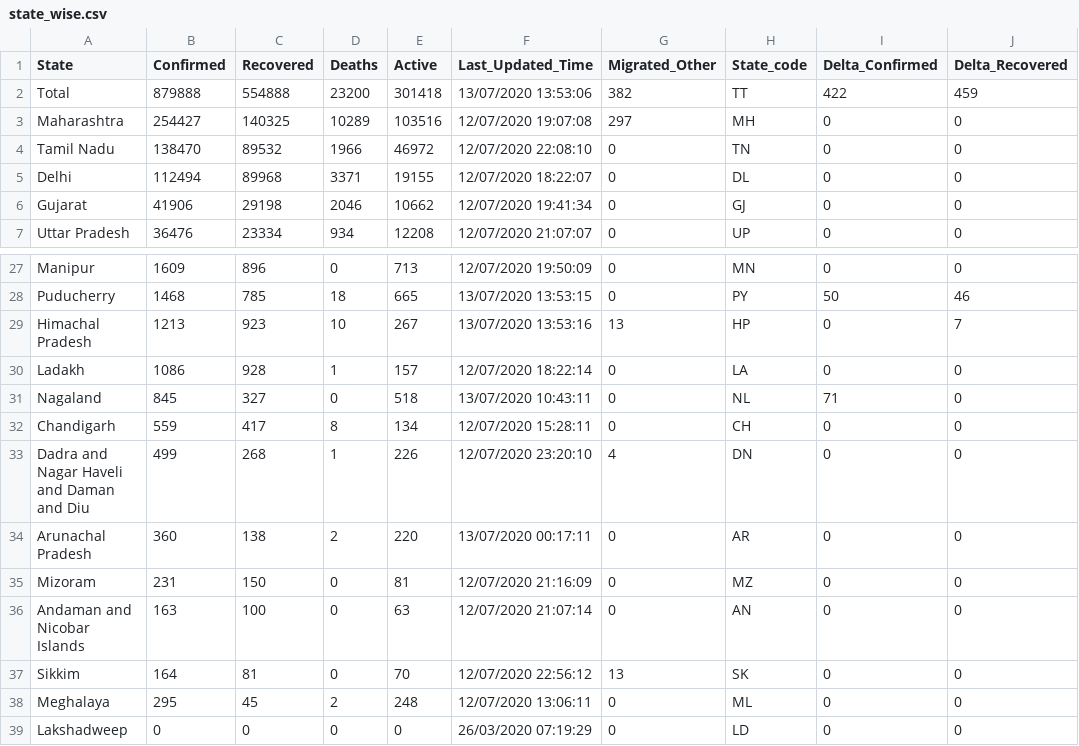
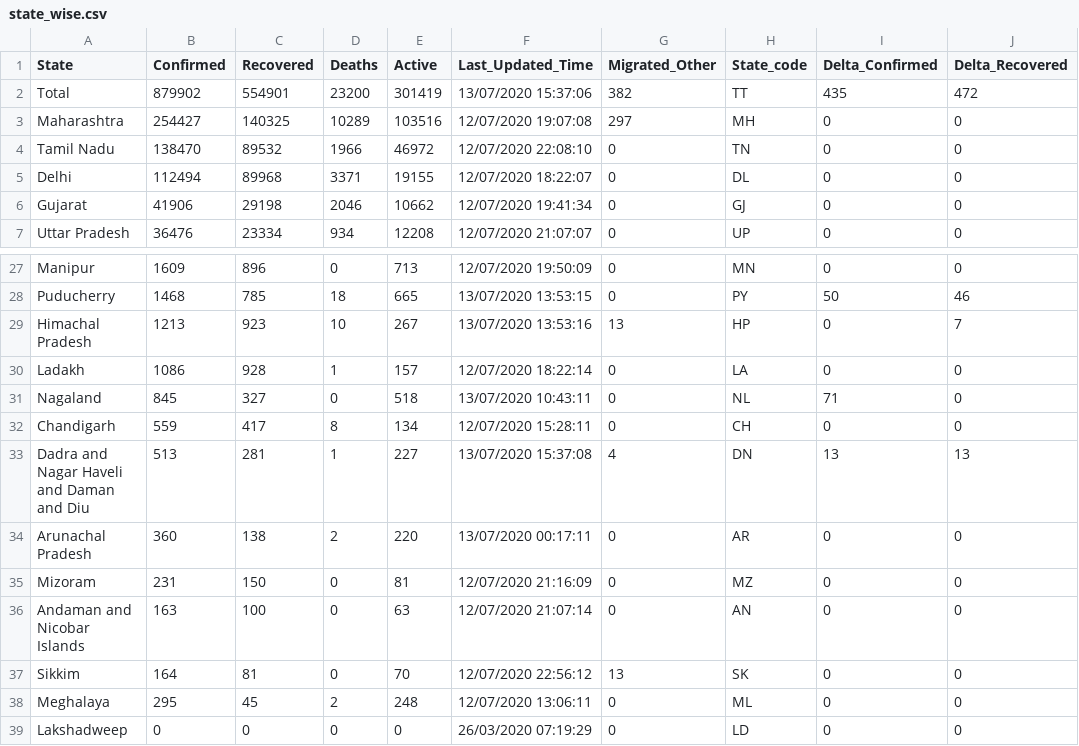
Before and after one commit to maaz619/api, a CSV file: csv/latest/state_wise.csv, drawn as a sheet; only a part is shown, gaps mark what is left out; the diff names each change by its address in the sheet, - before the commit and + after, or states it on an @@ line.

```diff
--- a/csv/latest/state_wise.csv
+++ b/csv/latest/state_wise.csv
-B2 (Confirmed): 879888
+B2 (Confirmed): 879902
-C2 (Recovered): 554888
+C2 (Recovered): 554901
-E2 (Active): 301418
+E2 (Active): 301419
-F2 (Last_Updated_Time): 13/07/2020 13:53:06
+F2 (Last_Updated_Time): 13/07/2020 15:37:06
-I2 (Delta_Confirmed): 422
+I2 (Delta_Confirmed): 435
-J2 (Delta_Recovered): 459
+J2 (Delta_Recovered): 472
-B33 (Confirmed): 499
+B33 (Confirmed): 513
-C33 (Recovered): 268
+C33 (Recovered): 281
-E33 (Active): 226
+E33 (Active): 227
-F33 (Last_Updated_Time): 12/07/2020 23:20:10
+F33 (Last_Updated_Time): 13/07/2020 15:37:08
-I33 (Delta_Confirmed): 0
+I33 (Delta_Confirmed): 13
-J33 (Delta_Recovered): 0
+J33 (Delta_Recovered): 13
```
Also changed, not shown: csv/latest/case_time_series.csv, csv/latest/district_wise.csv, 47 other files.
